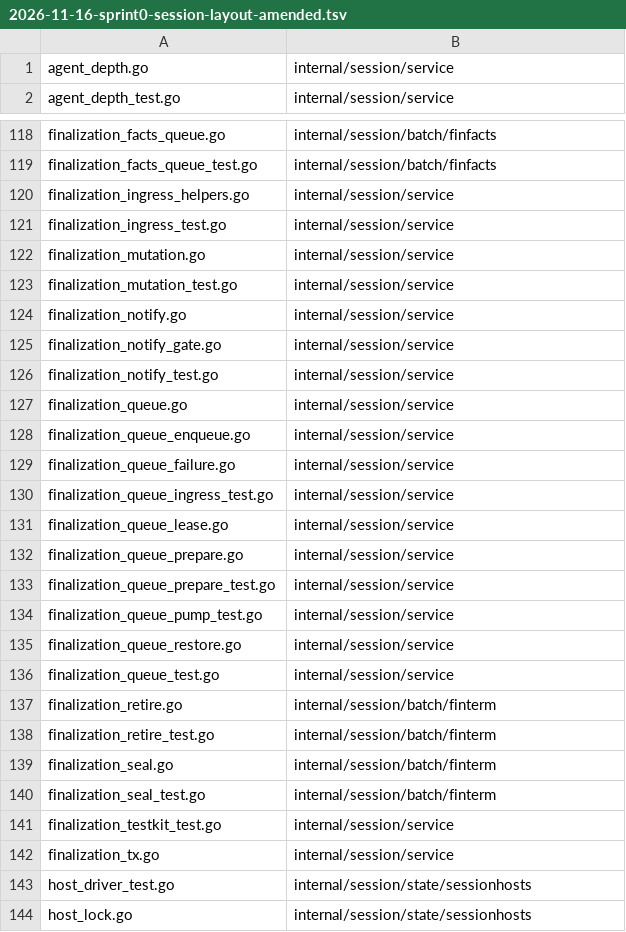
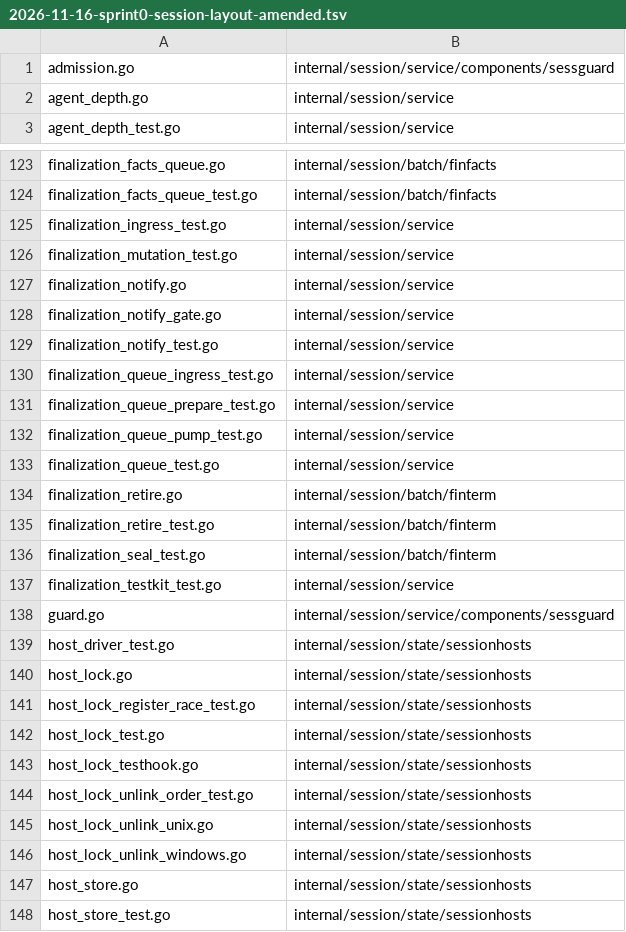
Before and after one commit to PHPCraftdream/rush, a TSV file: docs/plans/2026-11-16-sprint0-session-layout-amended.tsv, drawn as a sheet; only a part is shown, gaps mark what is left out; the shorter side is filled out with more unchanged rows; the diff covers the shown part only.

```diff
--- a/docs/plans/2026-11-16-sprint0-session-layout-amended.tsv
+++ b/docs/plans/2026-11-16-sprint0-session-layout-amended.tsv
@@ -1 +1,2 @@
+admission.go	internal/session/service/components/sessguard
 agent_depth.go	internal/session/service
@@ -119,5 +124,3 @@ finalization_facts_queue.go	internal/session/batch/finfacts
 finalization_facts_queue_test.go	internal/session/batch/finfacts
-finalization_ingress_helpers.go	internal/session/service
 finalization_ingress_test.go	internal/session/service
-finalization_mutation.go	internal/session/service
 finalization_mutation_test.go	internal/session/service
@@ -126,11 +129,5 @@ finalization_notify_gate.go	internal/session/service
 finalization_notify_test.go	internal/session/service
-finalization_queue.go	internal/session/service
-finalization_queue_enqueue.go	internal/session/service
-finalization_queue_failure.go	internal/session/service
 finalization_queue_ingress_test.go	internal/session/service
-finalization_queue_lease.go	internal/session/service
-finalization_queue_prepare.go	internal/session/service
 finalization_queue_prepare_test.go	internal/session/service
 finalization_queue_pump_test.go	internal/session/service
-finalization_queue_restore.go	internal/session/service
 finalization_queue_test.go	internal/session/service
@@ -138,6 +135,5 @@ finalization_retire.go	internal/session/batch/finterm
 finalization_retire_test.go	internal/session/batch/finterm
-finalization_seal.go	internal/session/batch/finterm
 finalization_seal_test.go	internal/session/batch/finterm
 finalization_testkit_test.go	internal/session/service
-finalization_tx.go	internal/session/service
+guard.go	internal/session/service/components/sessguard
 host_driver_test.go	internal/session/state/sessionhosts
```
Also changed, not shown: 9 added rows, 3 removed rows, 2 moved rows and 1 edited cell elsewhere in this file, docs/plans/2026-11-16-sprint0-session-layout.tsv, 29 other files.
